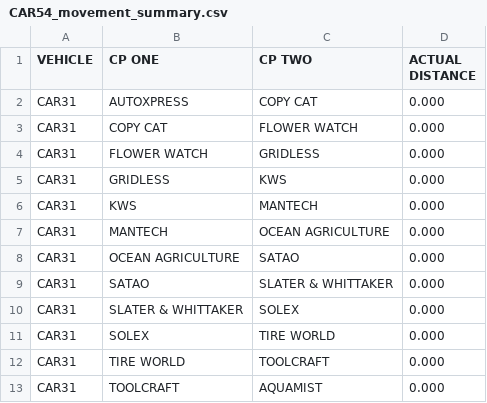
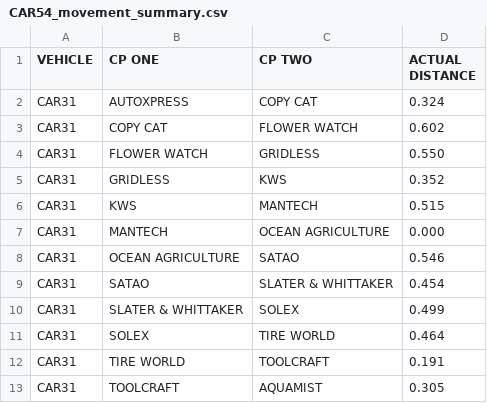
Before and after one commit to njeruthuo/rhinocharge-leaderboard, a CSV file: CAR54_movement_summary.csv, drawn as a sheet.

```diff
--- a/CAR54_movement_summary.csv
+++ b/CAR54_movement_summary.csv
@@ -1,13 +1,13 @@
 VEHICLE,CP ONE,CP TWO,ACTUAL DISTANCE
-CAR31,AUTOXPRESS,COPY CAT,0.000
-CAR31,COPY CAT,FLOWER WATCH,0.000
-CAR31,FLOWER WATCH,GRIDLESS,0.000
-CAR31,GRIDLESS,KWS,0.000
-CAR31,KWS,MANTECH,0.000
+CAR31,AUTOXPRESS,COPY CAT,0.324
+CAR31,COPY CAT,FLOWER WATCH,0.602
+CAR31,FLOWER WATCH,GRIDLESS,0.550
+CAR31,GRIDLESS,KWS,0.352
+CAR31,KWS,MANTECH,0.515
 CAR31,MANTECH,OCEAN AGRICULTURE,0.000
-CAR31,OCEAN AGRICULTURE,SATAO,0.000
-CAR31,SATAO,SLATER & WHITTAKER,0.000
-CAR31,SLATER & WHITTAKER,SOLEX,0.000
-CAR31,SOLEX,TIRE WORLD,0.000
-CAR31,TIRE WORLD,TOOLCRAFT,0.000
-CAR31,TOOLCRAFT,AQUAMIST,0.000
+CAR31,OCEAN AGRICULTURE,SATAO,0.546
+CAR31,SATAO,SLATER & WHITTAKER,0.454
+CAR31,SLATER & WHITTAKER,SOLEX,0.499
+CAR31,SOLEX,TIRE WORLD,0.464
+CAR31,TIRE WORLD,TOOLCRAFT,0.191
+CAR31,TOOLCRAFT,AQUAMIST,0.305
```
Also changed, not shown: 6 other files.
